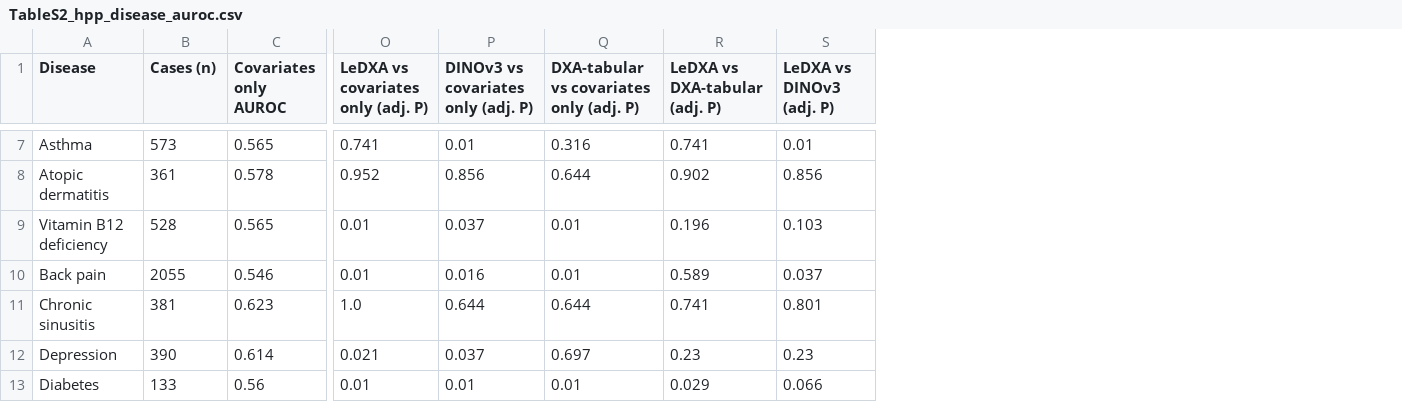
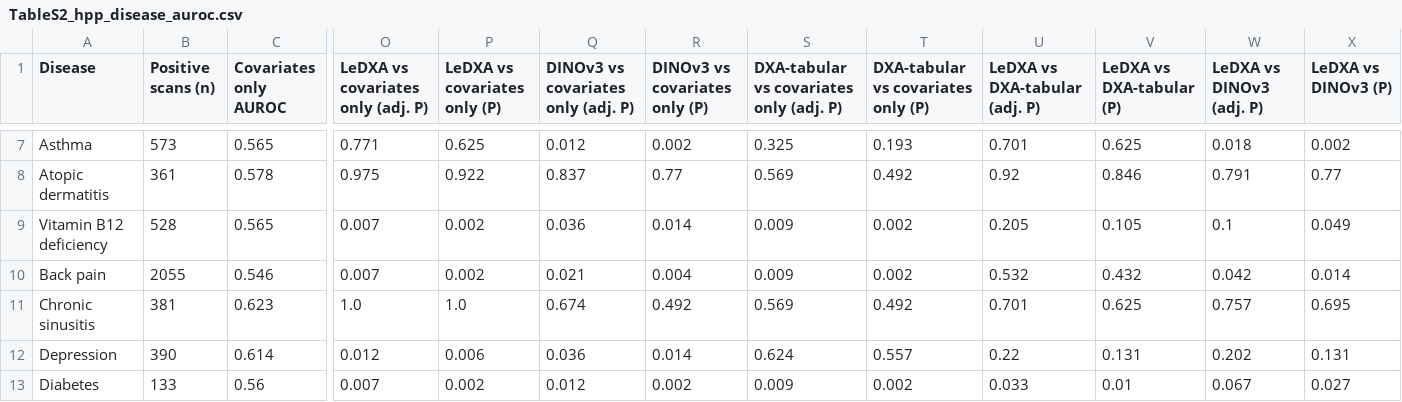
Before and after one commit to GilSasson1/LeDXA, a CSV file: tables/TableS2_hpp_disease_auroc.csv, drawn as a sheet; only a part is shown, gaps mark what is left out; addresses are those after the commit; the diff covers the shown part only; the diff names each change by its address in the sheet, - before the commit and + after, or states it on an @@ line.

```diff
--- a/tables/TableS2_hpp_disease_auroc.csv
+++ b/tables/TableS2_hpp_disease_auroc.csv
+column P (LeDXA vs covariates only (P)), rows 7-13: 0.625 | 0.922 | 0.002 | 0.002 | 1.0 | 0.006 | 0.002
+column R (DINOv3 vs covariates only (P)), rows 7-13: 0.002 | 0.77 | 0.014 | 0.004 | 0.492 | 0.014 | 0.002
+column T, row 1: DXA-tabular vs covariates only (P); rows 7-13: 0.193 | 0.492 | 0.002 | 0.002 | 0.492 | 0.557 | 0.002
+column V (LeDXA vs DXA-tabular (P)), rows 7-13: 0.625 | 0.846 | 0.105 | 0.432 | 0.625 | 0.131 | 0.01
+column X (LeDXA vs DINOv3 (P)), rows 7-13: 0.002 | 0.77 | 0.049 | 0.014 | 0.695 | 0.131 | 0.027
-B1: Cases (n)
+B1: Positive scans (n)
-O7: 0.741
+O7: 0.771
-Q7: 0.01
+Q7: 0.012
-S7: 0.316
+S7: 0.325
-U7 (LeDXA vs DXA-tabular (adj. P)): 0.741
+U7 (LeDXA vs DXA-tabular (adj. P)): 0.701
-W7 (LeDXA vs DINOv3 (adj. P)): 0.01
+W7 (LeDXA vs DINOv3 (adj. P)): 0.018
-O8: 0.952
+O8: 0.975
-Q8: 0.856
+Q8: 0.837
-S8: 0.644
+S8: 0.569
-U8 (LeDXA vs DXA-tabular (adj. P)): 0.902
+U8 (LeDXA vs DXA-tabular (adj. P)): 0.92
-W8 (LeDXA vs DINOv3 (adj. P)): 0.856
+W8 (LeDXA vs DINOv3 (adj. P)): 0.791
-O9:O10: 0.01
+O9:O10: 0.007
-Q9: 0.037
+Q9: 0.036
-S9:S10: 0.01
+S9:S10: 0.009
-U9 (LeDXA vs DXA-tabular (adj. P)): 0.196
+U9 (LeDXA vs DXA-tabular (adj. P)): 0.205
-W9 (LeDXA vs DINOv3 (adj. P)): 0.103
+W9 (LeDXA vs DINOv3 (adj. P)): 0.1
-Q10: 0.016
+Q10: 0.021
-U10 (LeDXA vs DXA-tabular (adj. P)): 0.589
+U10 (LeDXA vs DXA-tabular (adj. P)): 0.532
-W10 (LeDXA vs DINOv3 (adj. P)): 0.037
+W10 (LeDXA vs DINOv3 (adj. P)): 0.042
-Q11: 0.644
+Q11: 0.674
-S11: 0.644
+S11: 0.569
-U11 (LeDXA vs DXA-tabular (adj. P)): 0.741
+U11 (LeDXA vs DXA-tabular (adj. P)): 0.701
-W11 (LeDXA vs DINOv3 (adj. P)): 0.801
+W11 (LeDXA vs DINOv3 (adj. P)): 0.757
-O12: 0.021
+O12: 0.012
-Q12: 0.037
+Q12: 0.036
-S12: 0.697
+S12: 0.624
-U12 (LeDXA vs DXA-tabular (adj. P)): 0.23
+U12 (LeDXA vs DXA-tabular (adj. P)): 0.22
-W12 (LeDXA vs DINOv3 (adj. P)): 0.23
+W12 (LeDXA vs DINOv3 (adj. P)): 0.202
-O13: 0.01
+O13: 0.007
-Q13: 0.01
+Q13: 0.012
-S13: 0.01
+S13: 0.009
-U13 (LeDXA vs DXA-tabular (adj. P)): 0.029
+U13 (LeDXA vs DXA-tabular (adj. P)): 0.033
-W13 (LeDXA vs DINOv3 (adj. P)): 0.066
+W13 (LeDXA vs DINOv3 (adj. P)): 0.067
```
Also changed, not shown: 144 edited cells elsewhere in this file, tables/TableS3_ukbb_disease_auroc.csv, tables/TableS4_hpp_disease_organ_systems.csv, 5 other files.
